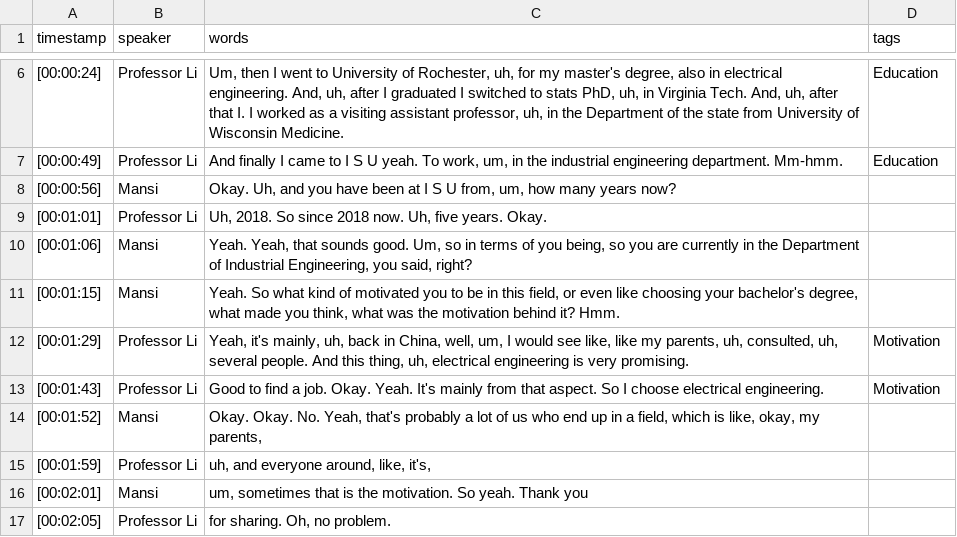
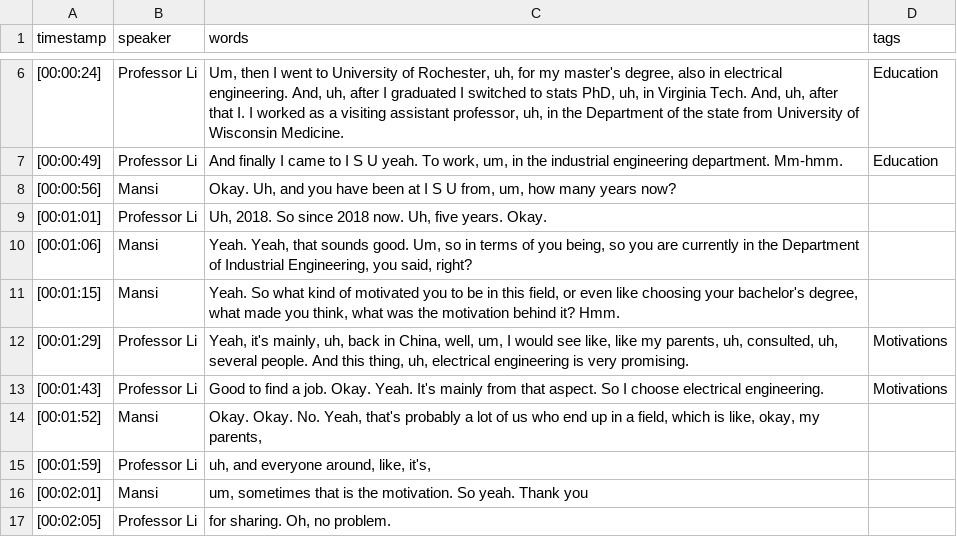
Before and after one commit to isu-digital/stem-journey-isu, a CSV file: _data/transcripts/Li_Qing.csv, drawn as a sheet; only a part is shown, gaps mark what is left out.

```diff
--- a/_data/transcripts/Li_Qing.csv
+++ b/_data/transcripts/Li_Qing.csv
@@ -11,4 +11,4 @@
 [00:01:15],Mansi," Yeah. So what kind of motivated you to be in this field, or even like choosing your bachelor's degree, what made you think, what was the motivation behind it? Hmm.",
-[00:01:29],Professor Li," Yeah, it's mainly, uh, back in China, well, um, I would see like, like my parents, uh, consulted, uh, several people. And this thing, uh, electrical engineering is very promising.",Motivation
-[00:01:43],Professor Li, Good to find a job. Okay. Yeah. It's mainly from that aspect. So I choose electrical engineering.,Motivation
+[00:01:29],Professor Li," Yeah, it's mainly, uh, back in China, well, um, I would see like, like my parents, uh, consulted, uh, several people. And this thing, uh, electrical engineering is very promising.",Motivations
+[00:01:43],Professor Li, Good to find a job. Okay. Yeah. It's mainly from that aspect. So I choose electrical engineering.,Motivations
 [00:01:52],Mansi," Okay. Okay. No. Yeah, that's probably a lot of us who end up in a field, which is like, okay, my parents,",
```
Also changed, not shown: _data/filters.csv, _data/transcripts/drikuma.csv, 9 other files.
